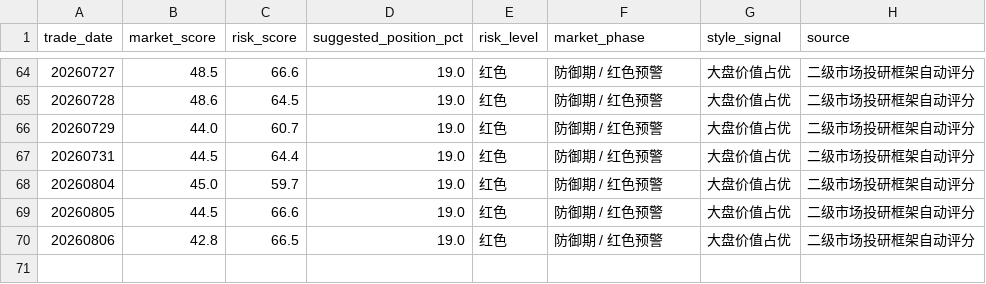
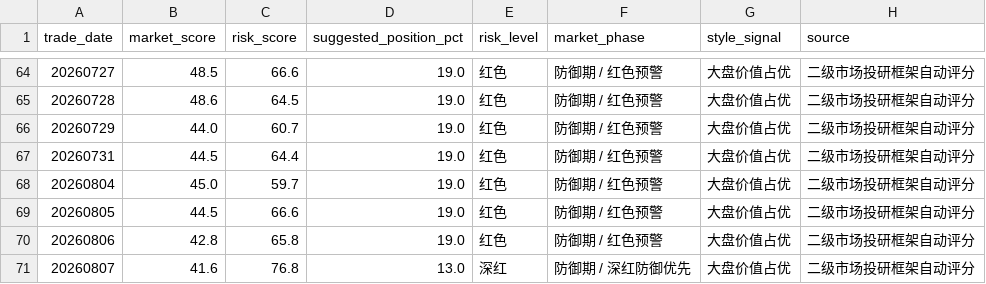
Before and after one commit to yuwxsarah/macroscope-dashboard, a CSV file: data/market_tracking.csv, drawn as a sheet; only a part is shown, gaps mark what is left out.

```diff
--- a/data/market_tracking.csv
+++ b/data/market_tracking.csv
@@ -69,2 +69,3 @@
 20260805,44.5,66.6,19.0,红色,防御期 / 红色预警,大盘价值占优,二级市场投研框架自动评分
-20260806,42.8,66.5,19.0,红色,防御期 / 红色预警,大盘价值占优,二级市场投研框架自动评分
+20260806,42.8,65.8,19.0,红色,防御期 / 红色预警,大盘价值占优,二级市场投研框架自动评分
+20260807,41.6,76.8,13.0,深红,防御期 / 深红防御优先,大盘价值占优,二级市场投研框架自动评分
```
Also changed, not shown: data/breadth.csv, data/crowding.csv, 9 other files.
